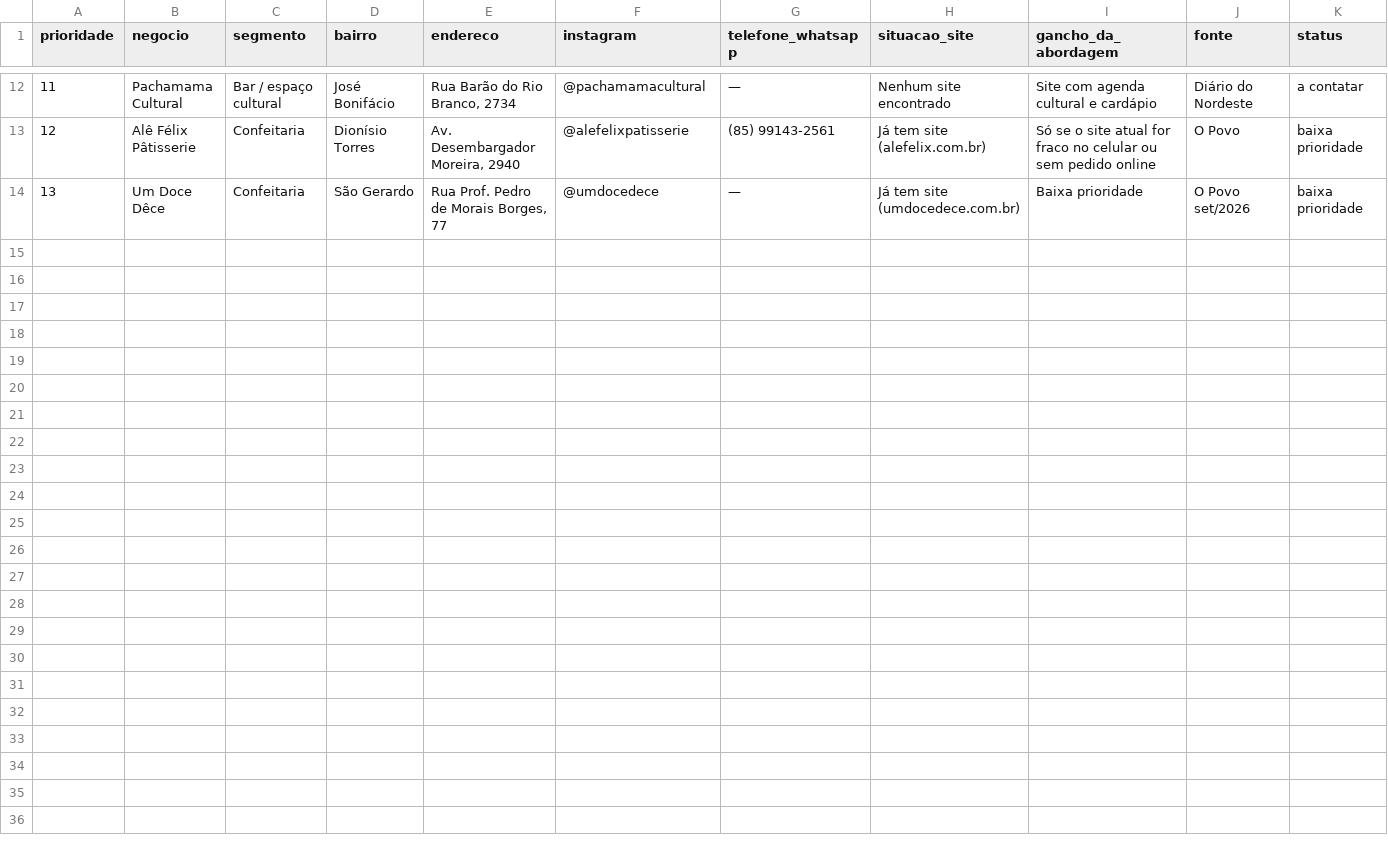
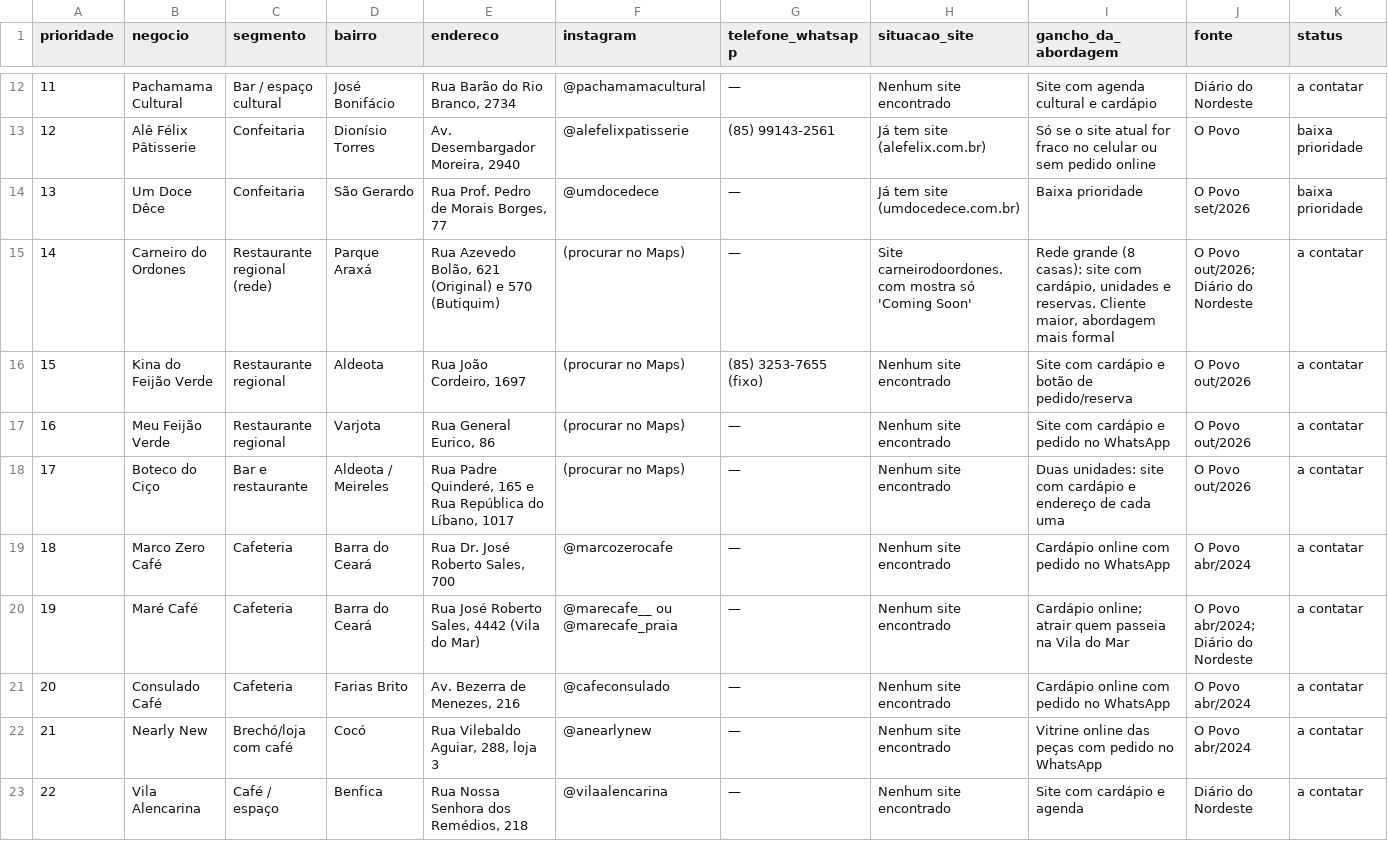
Before and after one commit to costamaiavitor/bites-pacote, a CSV file: prospeccao/leads-fortaleza.csv, drawn as a sheet; only a part is shown, gaps mark what is left out; rows hold the shown columns only; the diff names each change by its address in the sheet, - before the commit and + after, or states it on an @@ line.

```diff
--- a/prospeccao/leads-fortaleza.csv
+++ b/prospeccao/leads-fortaleza.csv
+row 15: 14 | Carneiro do Ordones | Restaurante regional (rede) | Parque Araxá | Rua Azevedo Bolão, 621 (Original) e 570 (Butiquim) | (procurar no Maps) | — | Site carneirodoordones.com mostra só 'Coming Soon' | Rede grande (8 casas): site com cardápio, unidades e reservas. Cliente maior, abordagem mais formal | O Povo out/2026; Diário do Nordeste | a contatar
+row 16: 15 | Kina do Feijão Verde | Restaurante regional | Aldeota | Rua João Cordeiro, 1697 | (procurar no Maps) | (85) 3253-7655 (fixo) | Nenhum site encontrado | Site com cardápio e botão de pedido/reserva | O Povo out/2026 | a contatar
+row 17: 16 | Meu Feijão Verde | Restaurante regional | Varjota | Rua General Eurico, 86 | (procurar no Maps) | — | Nenhum site encontrado | Site com cardápio e pedido no WhatsApp | O Povo out/2026 | a contatar
+row 18: 17 | Boteco do Ciço | Bar e restaurante | Aldeota / Meireles | Rua Padre Quinderé, 165 e Rua República do Líbano, 1017 | (procurar no Maps) | — | Nenhum site encontrado | Duas unidades: site com cardápio e endereço de cada uma | O Povo out/2026 | a contatar
+row 19: 18 | Marco Zero Café | Cafeteria | Barra do Ceará | Rua Dr. José Roberto Sales, 700 | @marcozerocafe | — | Nenhum site encontrado | Cardápio online com pedido no WhatsApp | O Povo abr/2024 | a contatar
+row 20: 19 | Maré Café | Cafeteria | Barra do Ceará | Rua José Roberto Sales, 4442 (Vila do Mar) | @marecafe__ ou @marecafe_praia | — | Nenhum site encontrado | Cardápio online; atrair quem passeia na Vila do Mar | O Povo abr/2024; Diário do Nordeste | a contatar
+row 21: 20 | Consulado Café | Cafeteria | Farias Brito | Av. Bezerra de Menezes, 216 | @cafeconsulado | — | Nenhum site encontrado | Cardápio online com pedido no WhatsApp | O Povo abr/2024 | a contatar
+row 22: 21 | Nearly New | Brechó/loja com café | Cocó | Rua Vilebaldo Aguiar, 288, loja 3 | @anearlynew | — | Nenhum site encontrado | Vitrine online das peças com pedido no WhatsApp | O Povo abr/2024 | a contatar
+row 23: 22 | Vila Alencarina | Café / espaço | Benfica | Rua Nossa Senhora dos Remédios, 218 | @vilaalencarina | — | Nenhum site encontrado | Site com cardápio e agenda | Diário do Nordeste | a contatar
```
Also changed, not shown: 1 other file.
